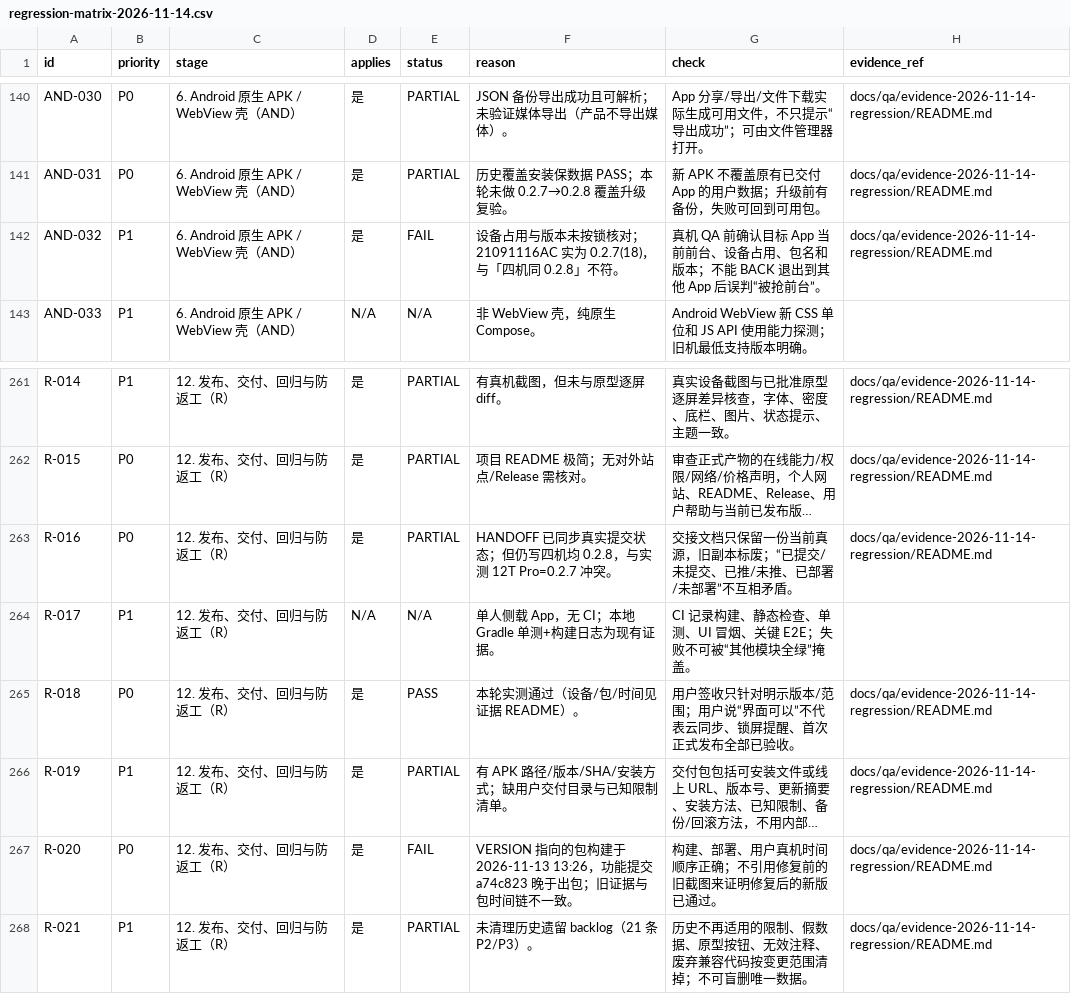
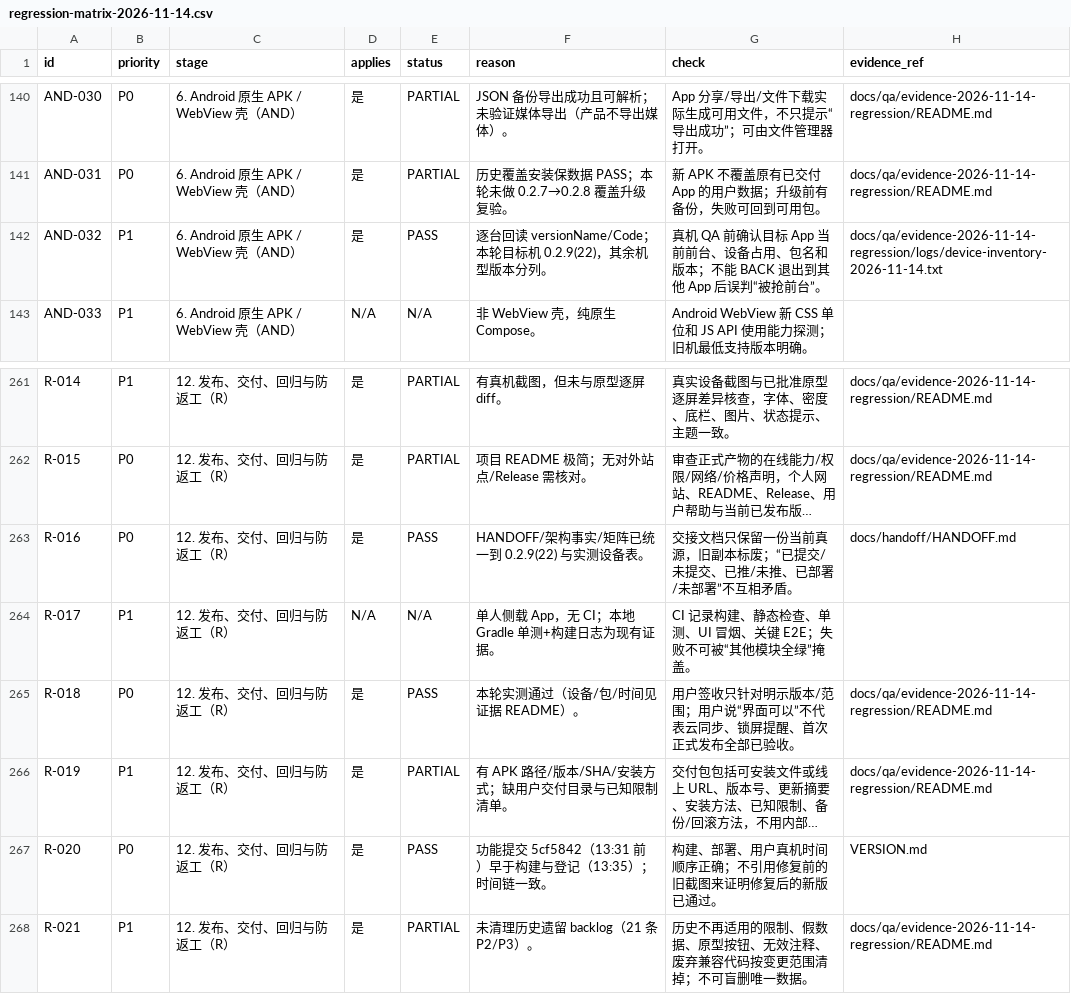
Before and after one commit to wanghoufan/p069-fragment-time-player, a CSV file: docs/qa/regression-matrix-2026-11-14.csv, drawn as a sheet; only a part is shown, gaps mark what is left out; long unchanged cells end in …; the diff covers the shown part only; the diff names each change by its address in the sheet, - before the commit and + after, or states it on an @@ line.

```diff
--- a/docs/qa/regression-matrix-2026-11-14.csv
+++ b/docs/qa/regression-matrix-2026-11-14.csv
-E142 (status): FAIL
+E142 (status): PASS
-F142 (reason): 设备占用与版本未按锁核对；21091116AC 实为 0.2.7(18)，与「四机同 0.2.8」不符。
+F142 (reason): 逐台回读 versionName/Code；本轮目标机 0.2.9(22)，其余机型版本分列。
-H142 (evidence_ref): docs/qa/evidence-2026-11-14-regression/README.md
+H142 (evidence_ref): docs/qa/evidence-2026-11-14-regression/logs/device-inventory-2026-11-14.txt
-E263 (status): PARTIAL
+E263 (status): PASS
-F263 (reason): HANDOFF 已同步真实提交状态；但仍写四机均 0.2.8，与实测 12T Pro=0.2.7 冲突。
+F263 (reason): HANDOFF/架构事实/矩阵已统一到 0.2.9(22) 与实测设备表。
-H263 (evidence_ref): docs/qa/evidence-2026-11-14-regression/README.md
+H263 (evidence_ref): docs/handoff/HANDOFF.md
-E267 (status): FAIL
+E267 (status): PASS
-F267 (reason): VERSION 指向的包构建于 2026-11-13 13:26，功能提交 a74c823 晚于出包；旧证据与包时间链不一致。
+F267 (reason): 功能提交 5cf5842（13:31 前）早于构建与登记（13:35）；时间链一致。
-H267 (evidence_ref): docs/qa/evidence-2026-11-14-regression/README.md
+H267 (evidence_ref): VERSION.md
```
Also changed, not shown: 36 edited cells elsewhere in this file, 9 other files.
